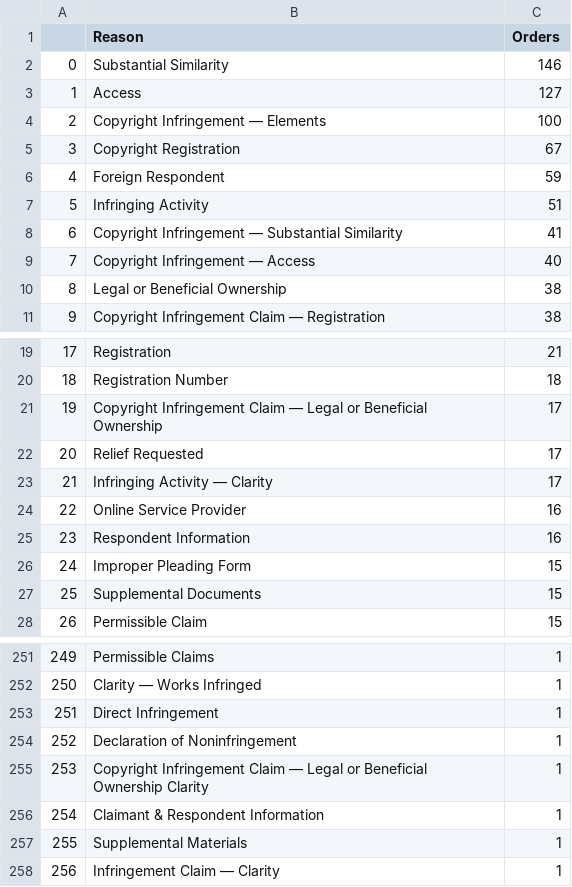
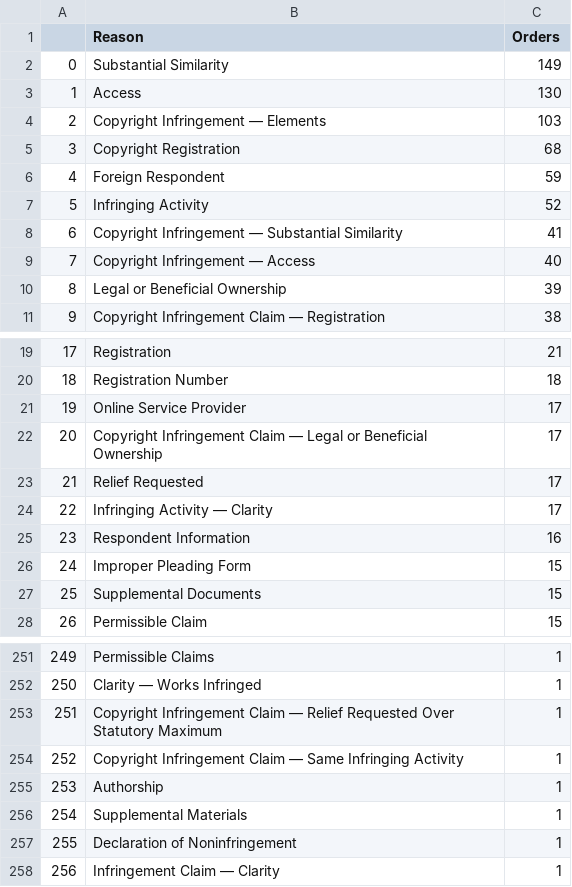
Before and after one commit to bibliobaloney/bibliobaloney.github.io, a CSV file: allotareasons.csv, drawn as a sheet; only a part is shown, gaps mark what is left out; removed rows and columns are numbered as before the commit, all else as after; the diff covers the shown part only; the diff names each change by its address in the sheet, - before the commit and + after, or states it on an @@ line.

```diff
--- a/allotareasons.csv
+++ b/allotareasons.csv
-C2 (Orders): 146
+C2 (Orders): 149
-C3 (Orders): 127
+C3 (Orders): 130
-C4 (Orders): 100
+C4 (Orders): 103
-C5 (Orders): 67
+C5 (Orders): 68
-C7 (Orders): 51
+C7 (Orders): 52
-C10 (Orders): 38
+C10 (Orders): 39
+row 21: 19 | Online Service Provider | 17
@@ column A renumbered from row 22 down @@
-row 24: 22 | Online Service Provider | 16
@@ row 253 moved to row 236: 234 @@
@@ row 234 moved to row 253: 251 @@
@@ row 236 moved to row 254: 252 @@
@@ row 235 moved to row 255: 253 @@
@@ row 257 moved to row 256: 254 @@
@@ row 255 moved to row 235: 233 @@
@@ row 256 moved to row 274: 272 @@
```
Also changed, not shown: 4 added rows, 3 removed rows, 87 moved rows and 6 edited cells elsewhere in this file, noninfringementdescriptions.csv, 5 other files.
